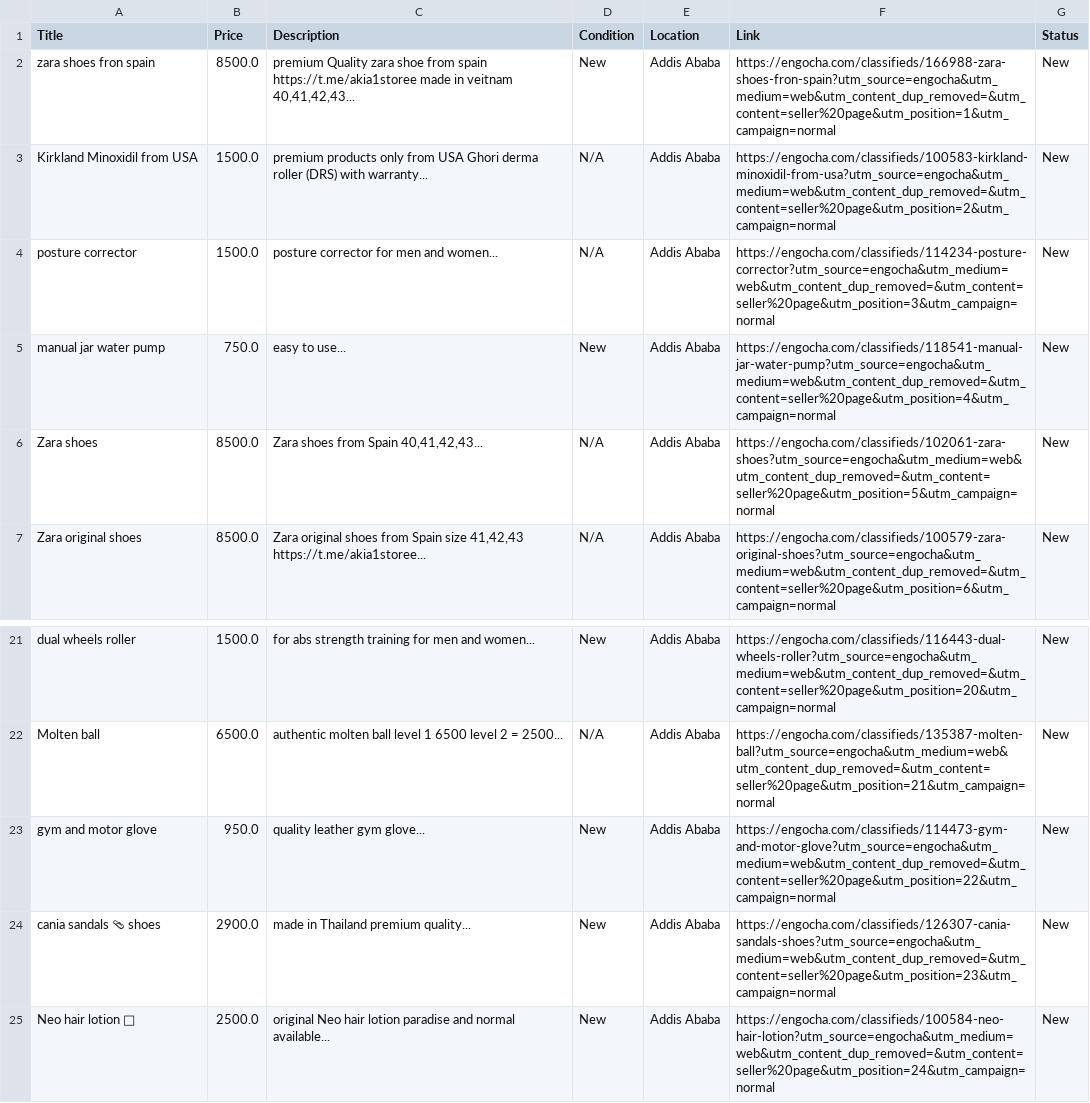
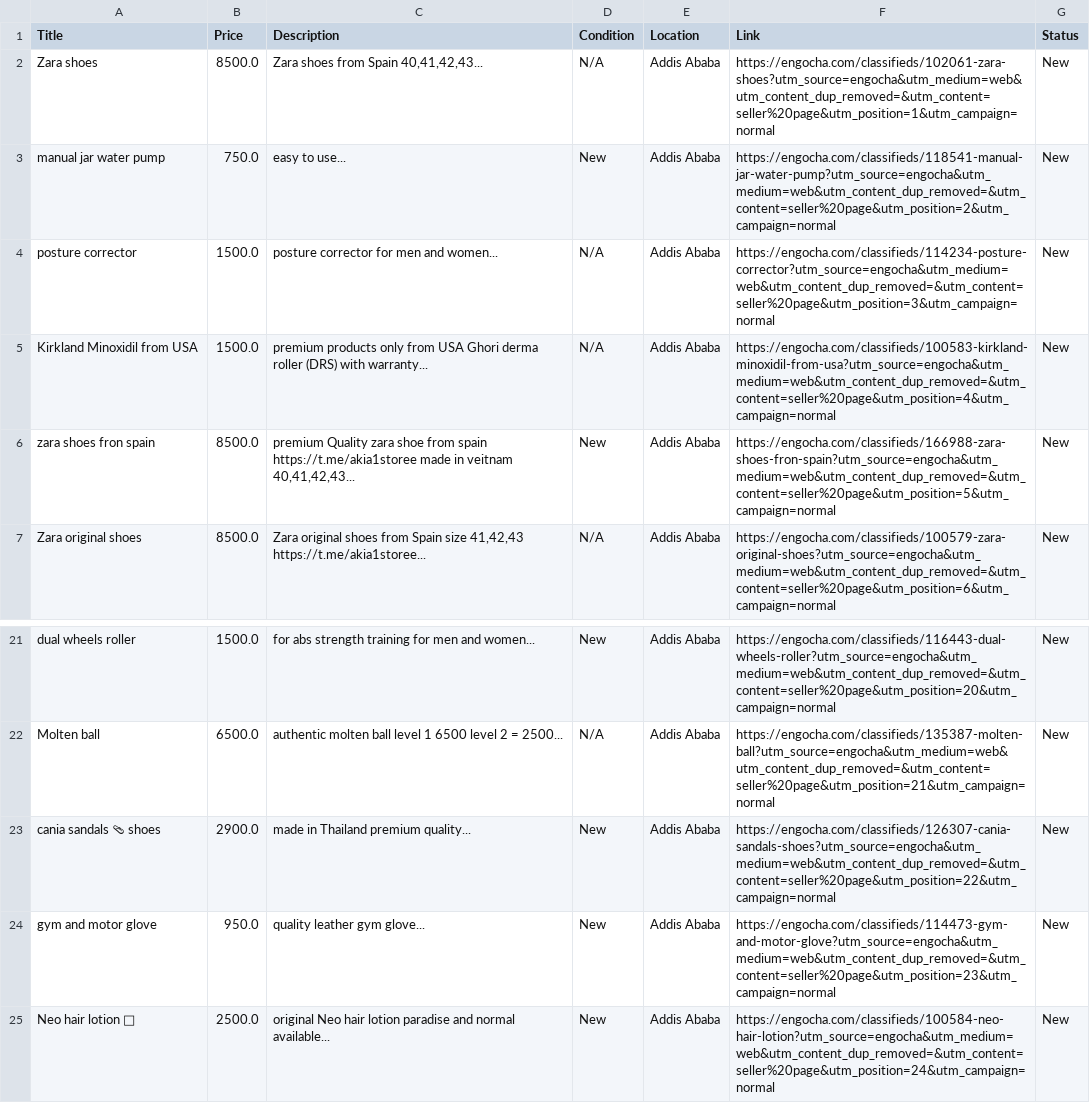
Before and after one commit to rexxgit/web-scraping, a CSV file: web-scraping/eco/arki_store/arki_store.csv, drawn as a sheet; only a part is shown, gaps mark what is left out.

```diff
--- a/web-scraping/eco/arki_store/arki_store.csv
+++ b/web-scraping/eco/arki_store/arki_store.csv
@@ -1,7 +1,7 @@
 Title,Price,Description,Condition,Location,Link,Status
-zara shoes fron spain,8500.0,"premium Quality zara shoe from spain https://t.me/akia1storee made in veitnam 40,41,42,43...",New,Addis Ababa,https://engocha.com/classifieds/166988-zara-shoes-fron-spain?utm_source=engocha&utm_medium=web&utm_content_dup_removed=&utm_content=seller%20page&utm_position=1&utm_campaign=normal,New
-Kirkland Minoxidil from USA,1500.0,premium products only from USA Ghori derma roller (DRS) with warranty...,N/A,Addis Ababa,https://engocha.com/classifieds/100583-kirkland-minoxidil-from-usa?utm_source=engocha&utm_medium=web&utm_content_dup_removed=&utm_content=seller%20page&utm_position=2&utm_campaign=normal,New
+Zara shoes,8500.0,"Zara shoes from Spain 40,41,42,43...",N/A,Addis Ababa,https://engocha.com/classifieds/102061-zara-shoes?utm_source=engocha&utm_medium=web&utm_content_dup_removed=&utm_content=seller%20page&utm_position=1&utm_campaign=normal,New
+manual jar water pump,750.0,easy to use...,New,Addis Ababa,https://engocha.com/classifieds/118541-manual-jar-water-pump?utm_source=engocha&utm_medium=web&utm_content_dup_removed=&utm_content=seller%20page&utm_position=2&utm_campaign=normal,New
 posture corrector,1500.0,posture corrector for men and women...,N/A,Addis Ababa,https://engocha.com/classifieds/114234-posture-corrector?utm_source=engocha&utm_medium=web&utm_content_dup_removed=&utm_content=seller%20page&utm_position=3&utm_campaign=normal,New
-manual jar water pump,750.0,easy to use...,New,Addis Ababa,https://engocha.com/classifieds/118541-manual-jar-water-pump?utm_source=engocha&utm_medium=web&utm_content_dup_removed=&utm_content=seller%20page&utm_position=4&utm_campaign=normal,New
-Zara shoes,8500.0,"Zara shoes from Spain 40,41,42,43...",N/A,Addis Ababa,https://engocha.com/classifieds/102061-zara-shoes?utm_source=engocha&utm_medium=web&utm_content_dup_removed=&utm_content=seller%20page&utm_position=5&utm_campaign=normal,New
+Kirkland Minoxidil from USA,1500.0,premium products only from USA Ghori derma roller (DRS) with warranty...,N/A,Addis Ababa,https://engocha.com/classifieds/100583-kirkland-minoxidil-from-usa?utm_source=engocha&utm_medium=web&utm_content_dup_removed=&utm_content=seller%20page&utm_position=4&utm_campaign=normal,New
+zara shoes fron spain,8500.0,"premium Quality zara shoe from spain https://t.me/akia1storee made in veitnam 40,41,42,43...",New,Addis Ababa,https://engocha.com/classifieds/166988-zara-shoes-fron-spain?utm_source=engocha&utm_medium=web&utm_content_dup_removed=&utm_content=seller%20page&utm_position=5&utm_campaign=normal,New
 Zara original shoes,8500.0,"Zara original shoes from Spain size 41,42,43 https://t.me/akia1storee...",N/A,Addis Ababa,https://engocha.com/classifieds/100579-zara-original-shoes?utm_source=engocha&utm_medium=web&utm_content_dup_removed=&utm_content=seller%20page&utm_position=6&utm_campaign=normal,New
@@ -22,4 +22,4 @@ dual wheels roller,1500.0,for abs strength training for men and women...,New,Add
 Molten ball,6500.0,authentic molten ball level 1 6500 level 2 = 2500...,N/A,Addis Ababa,https://engocha.com/classifieds/135387-molten-ball?utm_source=engocha&utm_medium=web&utm_content_dup_removed=&utm_content=seller%20page&utm_position=21&utm_campaign=normal,New
-gym and motor glove,950.0,quality leather gym glove...,New,Addis Ababa,https://engocha.com/classifieds/114473-gym-and-motor-glove?utm_source=engocha&utm_medium=web&utm_content_dup_removed=&utm_content=seller%20page&utm_position=22&utm_campaign=normal,New
-cania sandals 🩴 shoes,2900.0,made in Thailand premium quality...,New,Addis Ababa,https://engocha.com/classifieds/126307-cania-sandals-shoes?utm_source=engocha&utm_medium=web&utm_content_dup_removed=&utm_content=seller%20page&utm_position=23&utm_campaign=normal,New
+cania sandals 🩴 shoes,2900.0,made in Thailand premium quality...,New,Addis Ababa,https://engocha.com/classifieds/126307-cania-sandals-shoes?utm_source=engocha&utm_medium=web&utm_content_dup_removed=&utm_content=seller%20page&utm_position=22&utm_campaign=normal,New
+gym and motor glove,950.0,quality leather gym glove...,New,Addis Ababa,https://engocha.com/classifieds/114473-gym-and-motor-glove?utm_source=engocha&utm_medium=web&utm_content_dup_removed=&utm_content=seller%20page&utm_position=23&utm_campaign=normal,New
 Neo hair lotion 🧴,2500.0,original Neo hair lotion paradise and normal available...,New,Addis Ababa,https://engocha.com/classifieds/100584-neo-hair-lotion?utm_source=engocha&utm_medium=web&utm_content_dup_removed=&utm_content=seller%20page&utm_position=24&utm_campaign=normal,New
```
Also changed, not shown: web-scraping/eco/arki_store/popular_products.csv, 2 other files.
